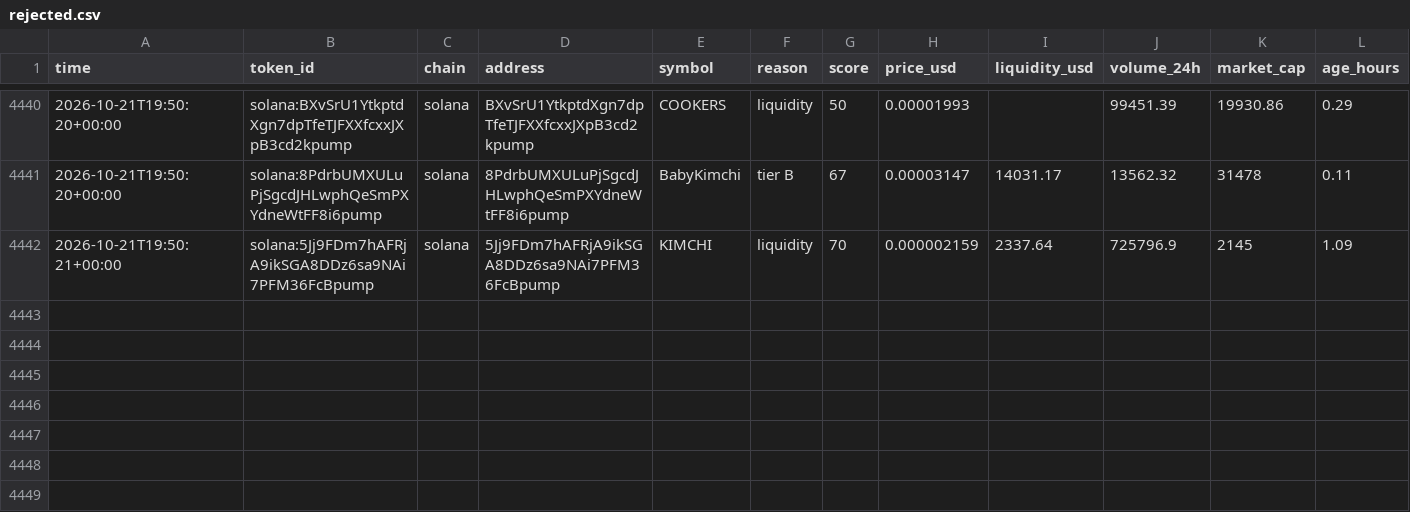
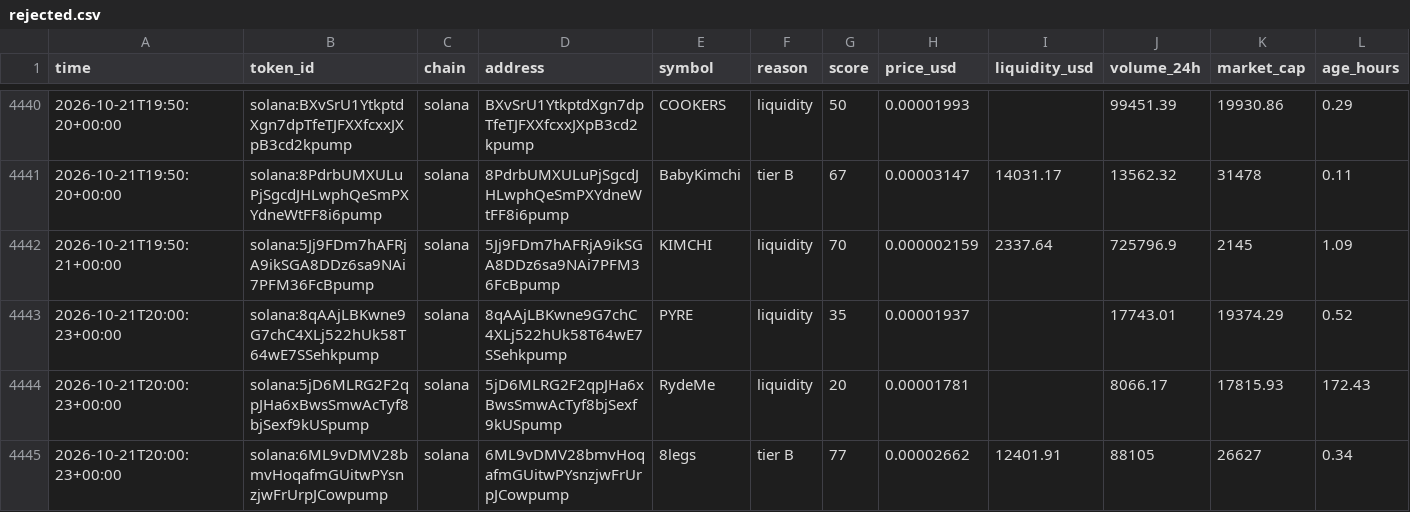
Before and after one commit to zachevm/Telegram-Bot, a CSV file: rejected.csv, drawn as a sheet; only a part is shown, gaps mark what is left out; rows hold the shown columns only; the diff covers the shown part only; the diff names each change by its address in the sheet, - before the commit and + after, or states it on an @@ line.

```diff
--- a/rejected.csv
+++ b/rejected.csv
+row 4443: 2026-10-21T20:00:23+00:00 | solana:8qAAjLBKwne9G7chC4XLj522hUk58T64wE7SSehkpump | solana | 8qAAjLBKwne9G7chC4XLj522hUk58T64wE7SSehkpump | PYRE | liquidity | 35 | 0.00001937 |  | 17743.01 | 19374.29 | 0.52
+row 4444: 2026-10-21T20:00:23+00:00 | solana:5jD6MLRG2F2qpJHa6xBwsSmwAcTyf8bjSexf9kUSpump | solana | 5jD6MLRG2F2qpJHa6xBwsSmwAcTyf8bjSexf9kUSpump | RydeMe | liquidity | 20 | 0.00001781 |  | 8066.17 | 17815.93 | 172.43
+row 4445: 2026-10-21T20:00:23+00:00 | solana:6ML9vDMV28bmvHoqafmGUitwPYsnzjwFrUrpJCowpump | solana | 6ML9vDMV28bmvHoqafmGUitwPYsnzjwFrUrpJCowpump | 8legs | tier B | 77 | 0.00002662 | 12401.91 | 88105 | 26627 | 0.34
```
Also changed, not shown: 3 added rows and 10 edited cells elsewhere in this file, runs.csv.
